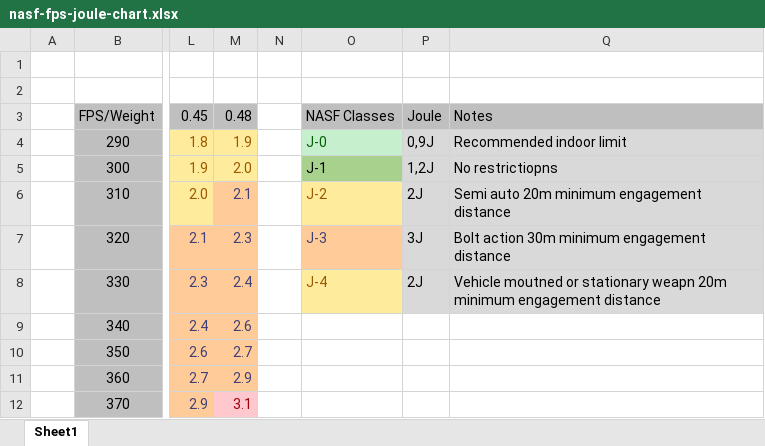
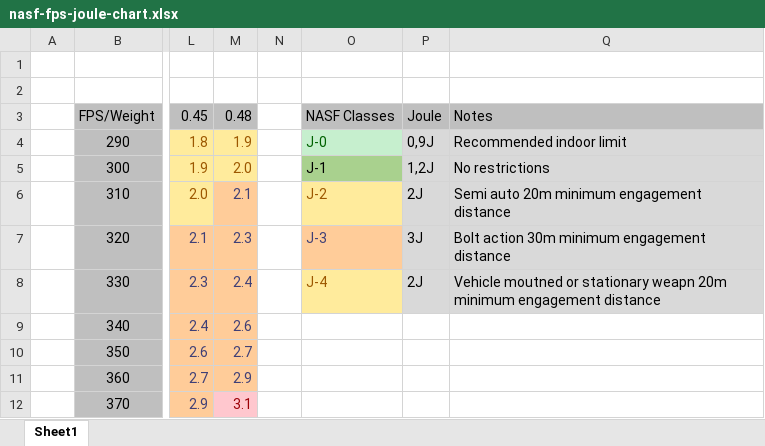
Before and after one commit to airsoftnorge/mundana, an Excel workbook: assets/files/nasf-fps-joule-chart.xlsx, sheet Sheet1, drawn as a sheet; only a part is shown, gaps mark what is left out; values as stored, in another font and other column widths than the file's, no borders; the diff names each change by its address in the sheet, - before the commit and + after, or states it on an @@ line.

Commit message:
Typo

```diff
--- a/assets/files/nasf-fps-joule-chart.xlsx (sheet Sheet1)
+++ b/assets/files/nasf-fps-joule-chart.xlsx (sheet Sheet1)
-Q5: No restrictiopns
+Q5: No restrictions
```
Also changed, not shown: 1 other file.
